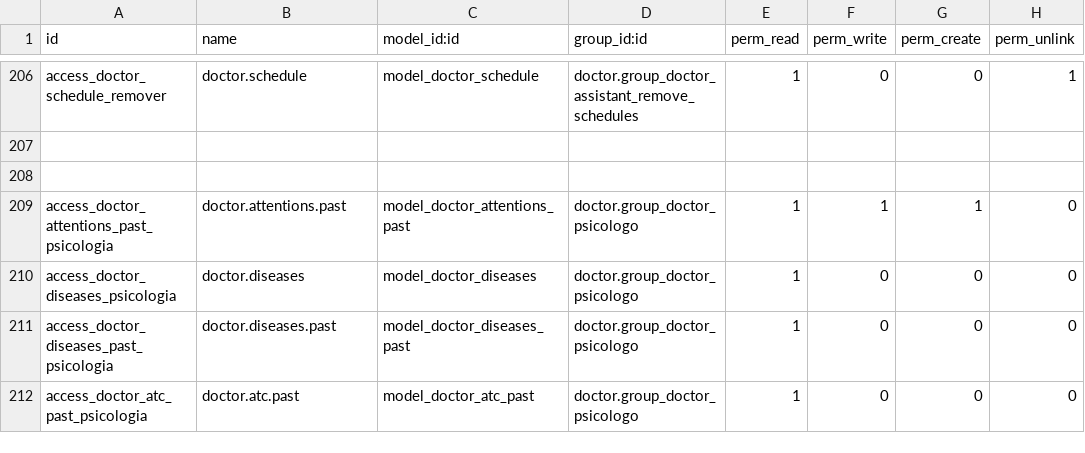
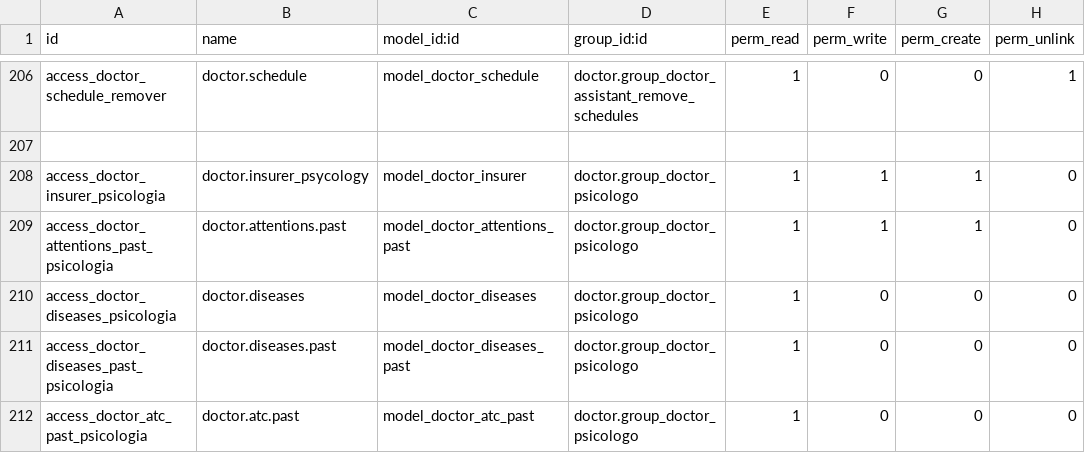
Before and after one commit to hivam/doctor, a CSV file: security/ir.model.access.csv, drawn as a sheet; only a part is shown, gaps mark what is left out; the diff names each change by its address in the sheet, - before the commit and + after, or states it on an @@ line.

Commit message:
cambio en i18n (agregando traduccion) y agregando permiso a psicologia -C

```diff
--- a/security/ir.model.access.csv
+++ b/security/ir.model.access.csv
-row 208: (empty)
+row 208: access_doctor_insurer_psicologia | doctor.insurer_psycology | model_doctor_insurer | doctor.group_doctor_psicologo | 1 | 1 | 1 | 0
```
Also changed, not shown: 1 other file.
